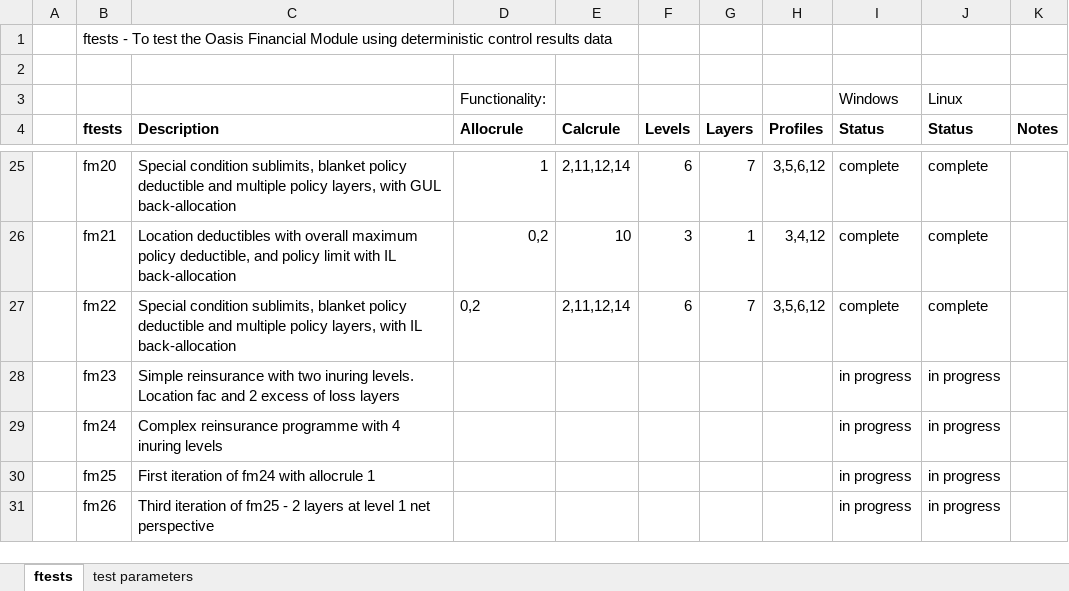
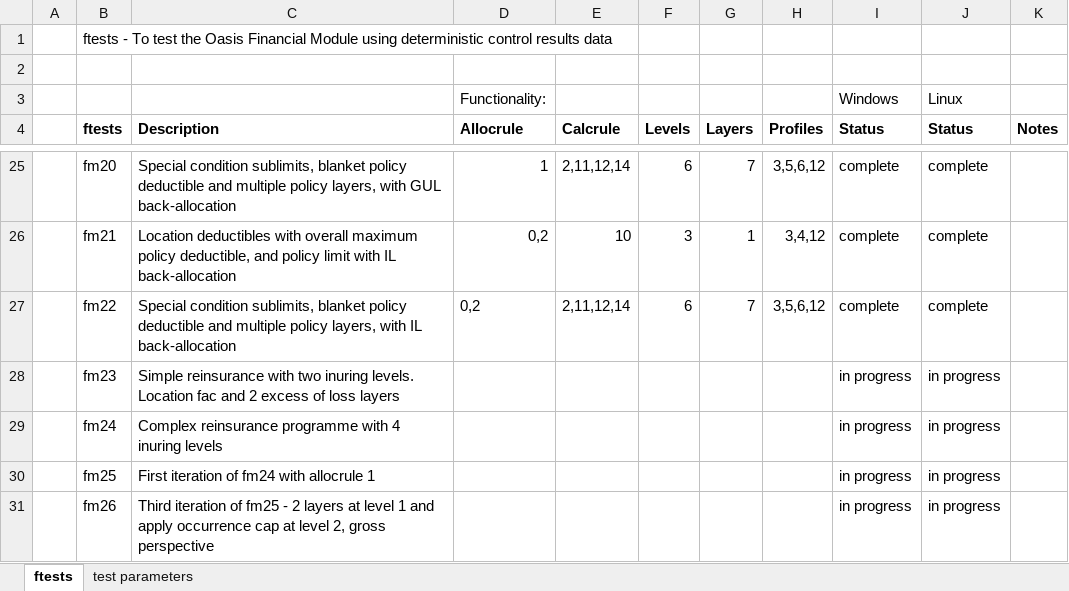
Before and after one commit to OasisLMF/ktest, an Excel workbook: ftest/ftest.xlsx, sheet ftests, drawn as a sheet; only a part is shown, gaps mark what is left out; values as stored, in another font and other column widths than the file's, no borders; the diff names each change by its address in the sheet, - before the commit and + after, or states it on an @@ line.

Commit message:
occurrence cap example

```diff
--- a/ftest/ftest.xlsx (sheet ftests)
+++ b/ftest/ftest.xlsx (sheet ftests)
-C31 (Description): …level 1 net perspective
+C31 (Description): …level 1 and apply occurrence cap at level 2, gross perspective
```
Also changed, not shown: ftest/data/fm24/Worked_Example_Calculation_Net_Loss_Pre_Cat_Simple_Complex_Test_Case_working.xlsx, 20 other files.
